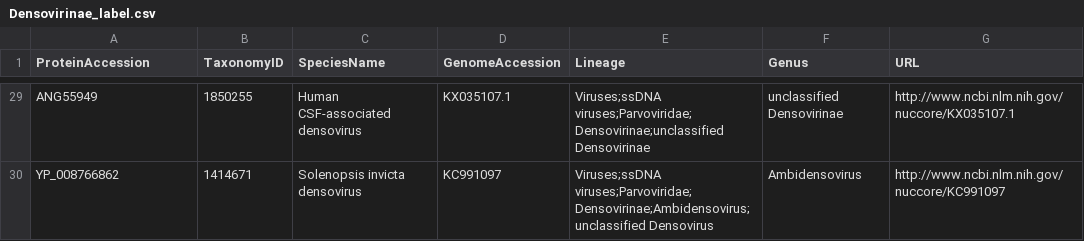
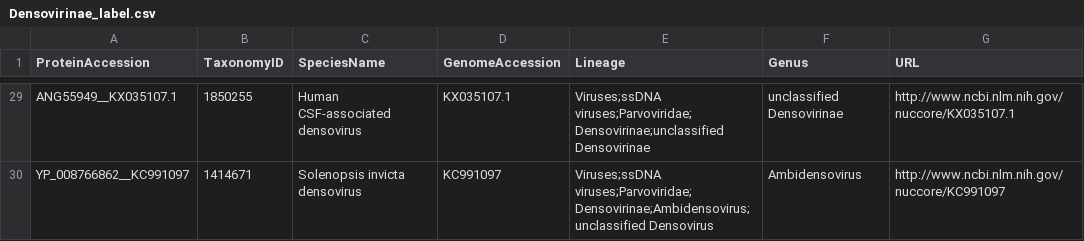
Before and after one commit to anilthanki/ViCTreeView, a CSV file: data/Densovirinae_label.csv, drawn as a sheet; only a part is shown, gaps mark what is left out; the diff covers the shown part only; the diff names each change by its address in the sheet, - before the commit and + after, or states it on an @@ line.

```diff
--- a/data/Densovirinae_label.csv
+++ b/data/Densovirinae_label.csv
-A29 (ProteinAccession): ANG55949
+A29 (ProteinAccession): ANG55949__KX035107.1
-A30 (ProteinAccession): YP_008766862
+A30 (ProteinAccession): YP_008766862__KC991097
```
Also changed, not shown: 27 edited cells elsewhere in this file.
